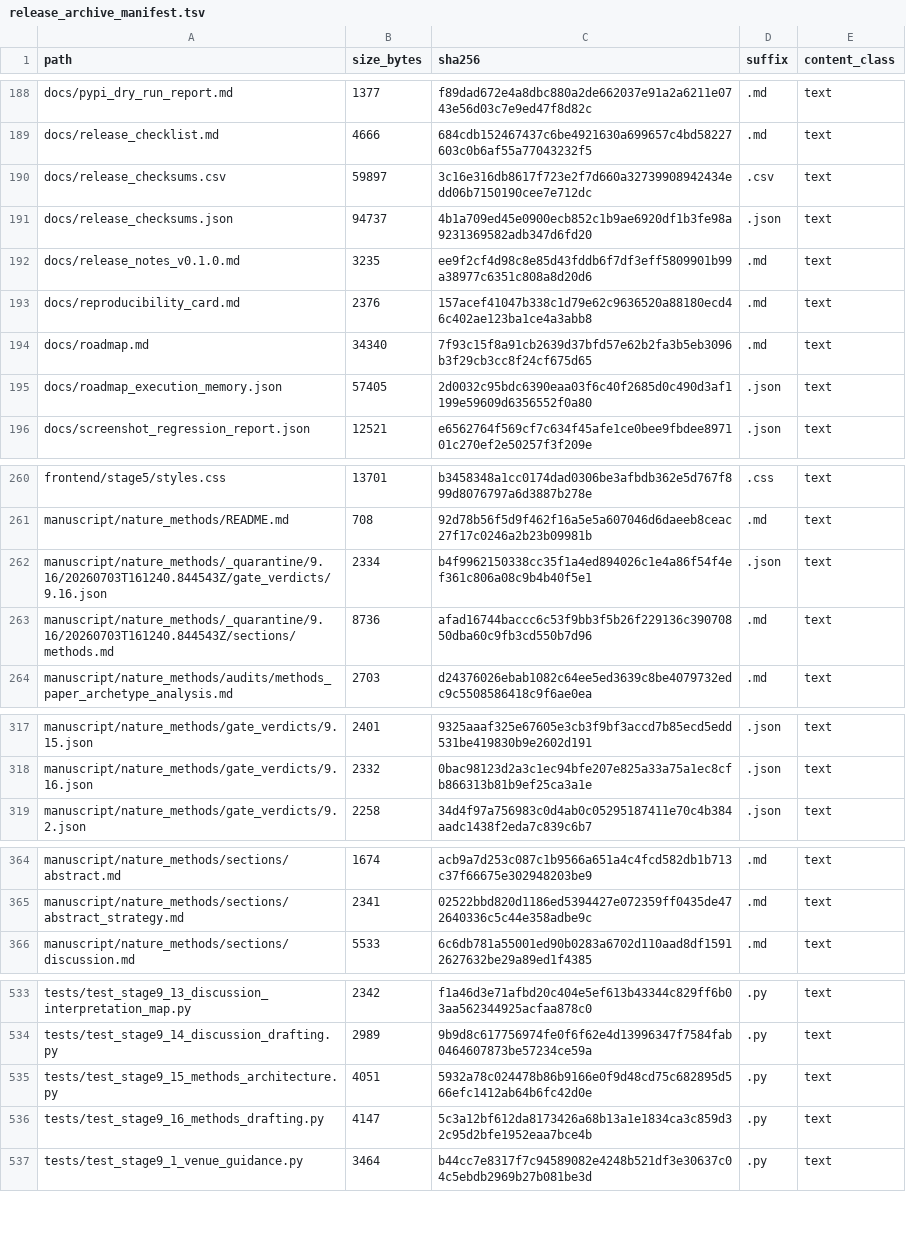
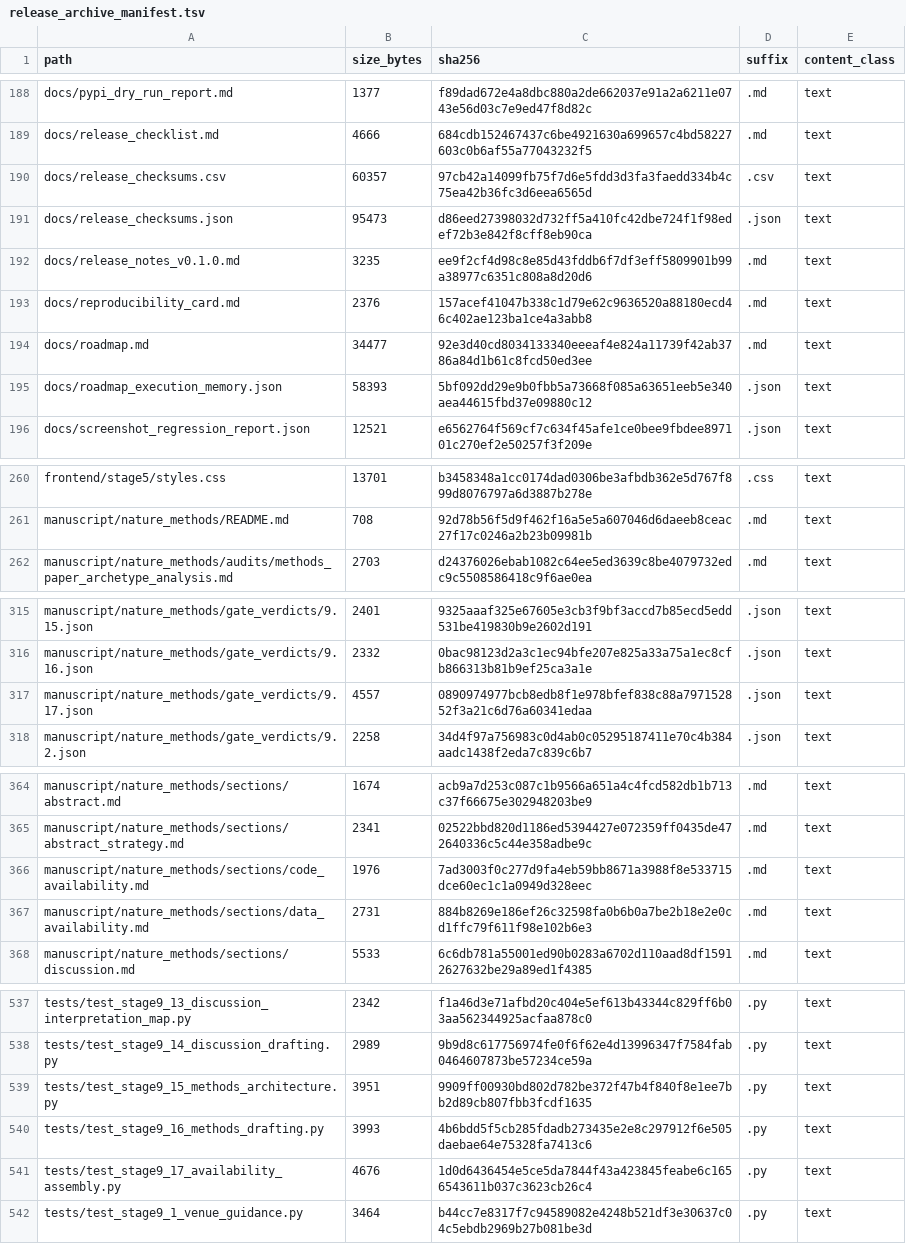
Before and after one commit to renatosocodato/rhodyn, a TSV file: case_studies/stage7_methods_reproducibility/release_archive_manifest.tsv, drawn as a sheet; only a part is shown, gaps mark what is left out; the diff covers the shown part only.

```diff
--- a/case_studies/stage7_methods_reproducibility/release_archive_manifest.tsv
+++ b/case_studies/stage7_methods_reproducibility/release_archive_manifest.tsv
@@ -189,8 +189,8 @@ docs/pypi_dry_run_report.md	1377	f89dad672e4a8dbc880a2de662037e91a2a6211e0743e56
 docs/release_checklist.md	4666	684cdb152467437c6be4921630a699657c4bd58227603c0b6af55a77043232f5	.md	text
-docs/release_checksums.csv	59897	3c16e316db8617f723e2f7d660a32739908942434edd06b7150190cee7e712dc	.csv	text
-docs/release_checksums.json	94737	4b1a709ed45e0900ecb852c1b9ae6920df1b3fe98a9231369582adb347d6fd20	.json	text
+docs/release_checksums.csv	60357	97cb42a14099fb75f7d6e5fdd3d3fa3faedd334b4c75ea42b36fc3d6eea6565d	.csv	text
+docs/release_checksums.json	95473	d86eed27398032d732ff5a410fc42dbe724f1f98edef72b3e842f8cff8eb90ca	.json	text
 docs/release_notes_v0.1.0.md	3235	ee9f2cf4d98c8e85d43fddb6f7df3eff5809901b99a38977c6351c808a8d20d6	.md	text
 docs/reproducibility_card.md	2376	157acef41047b338c1d79e62c9636520a88180ecd46c402ae123ba1ce4a3abb8	.md	text
-docs/roadmap.md	34340	7f93c15f8a91cb2639d37bfd57e62b2fa3b5eb3096b3f29cb3cc8f24cf675d65	.md	text
-docs/roadmap_execution_memory.json	57405	2d0032c95bdc6390eaa03f6c40f2685d0c490d3af1199e59609d6356552f0a80	.json	text
+docs/roadmap.md	34477	92e3d40cd8034133340eeeaf4e824a11739f42ab3786a84d1b61c8fcd50ed3ee	.md	text
+docs/roadmap_execution_memory.json	58393	5bf092dd29e9b0fbb5a73668f085a63651eeb5e340aea44615fbd37e09880c12	.json	text
 docs/screenshot_regression_report.json	12521	e6562764f569cf7c634f45afe1ce0bee9fbdee897101c270ef2e50257f3f209e	.json	text
@@ -261,4 +261,2 @@ frontend/stage5/styles.css	13701	b3458348a1cc0174dad0306be3afbdb362e5d767f899d80
 manuscript/nature_methods/README.md	708	92d78b56f5d9f462f16a5e5a607046d6daeeb8ceac27f17c0246a2b23b09981b	.md	text
-manuscript/nature_methods/_quarantine/9.16/20260703T161240.844543Z/gate_verdicts/9.16.json	2334	b4f9962150338cc35f1a4ed894026c1e4a86f54f4ef361c806a08c9b4b40f5e1	.json	text
-manuscript/nature_methods/_quarantine/9.16/20260703T161240.844543Z/sections/methods.md	8736	afad16744baccc6c53f9bb3f5b26f229136c39070850dba60c9fb3cd550b7d96	.md	text
 manuscript/nature_methods/audits/methods_paper_archetype_analysis.md	2703	d24376026ebab1082c64ee5ed3639c8be4079732edc9c5508586418c9f6ae0ea	.md	text
@@ -318,2 +316,3 @@ manuscript/nature_methods/gate_verdicts/9.15.json	2401	9325aaaf325e67605e3cb3f9b
 manuscript/nature_methods/gate_verdicts/9.16.json	2332	0bac98123d2a3c1ec94bfe207e825a33a75a1ec8cfb866313b81b9ef25ca3a1e	.json	text
+manuscript/nature_methods/gate_verdicts/9.17.json	4557	0890974977bcb8edb8f1e978bfef838c88a797152852f3a21c6d76a60341edaa	.json	text
 manuscript/nature_methods/gate_verdicts/9.2.json	2258	34d4f97a756983c0d4ab0c05295187411e70c4b384aadc1438f2eda7c839c6b7	.json	text
@@ -365,2 +365,4 @@ manuscript/nature_methods/sections/abstract.md	1674	acb9a7d253c087c1b9566a651a4c
 manuscript/nature_methods/sections/abstract_strategy.md	2341	02522bbd820d1186ed5394427e072359ff0435de472640336c5c44e358adbe9c	.md	text
+manuscript/nature_methods/sections/code_availability.md	1976	7ad3003f0c277d9fa4eb59bb8671a3988f8e533715dce60ec1c1a0949d328eec	.md	text
+manuscript/nature_methods/sections/data_availability.md	2731	884b8269e186ef26c32598fa0b6b0a7be2b18e2e0cd1ffc79f611f98e102b6e3	.md	text
 manuscript/nature_methods/sections/discussion.md	5533	6c6db781a55001ed90b0283a6702d110aad8df15912627632be29a89ed1f4385	.md	text
@@ -534,4 +538,5 @@ tests/test_stage9_13_discussion_interpretation_map.py	2342	f1a46d3e71afbd20c404e
 tests/test_stage9_14_discussion_drafting.py	2989	9b9d8c617756974fe0f6f62e4d13996347f7584fab0464607873be57234ce59a	.py	text
-tests/test_stage9_15_methods_architecture.py	4051	5932a78c024478b86b9166e0f9d48cd75c682895d566efc1412ab64b6fc42d0e	.py	text
-tests/test_stage9_16_methods_drafting.py	4147	5c3a12bf612da8173426a68b13a1e1834ca3c859d32c95d2bfe1952eaa7bce4b	.py	text
+tests/test_stage9_15_methods_architecture.py	3951	9909ff00930bd802d782be372f47b4f840f8e1ee7bb2d89cb807fbb3fcdf1635	.py	text
+tests/test_stage9_16_methods_drafting.py	3993	4b6bdd5f5cb285fdadb273435e2e8c297912f6e505daebae64e75328fa7413c6	.py	text
+tests/test_stage9_17_availability_assembly.py	4676	1d0d6436454e5ce5da7844f43a423845feabe6c1656543611b037c3623cb26c4	.py	text
 tests/test_stage9_1_venue_guidance.py	3464	b44cc7e8317f7c94589082e4248b521df3e30637c04c5ebdb2969b27b081be3d	.py	text
```
Also changed, not shown: 3 added rows and 33 edited cells elsewhere in this file, docs/release_checksums.csv, 28 other files.
